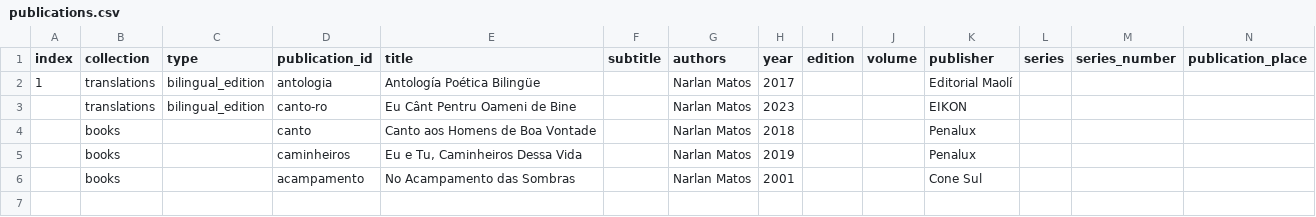
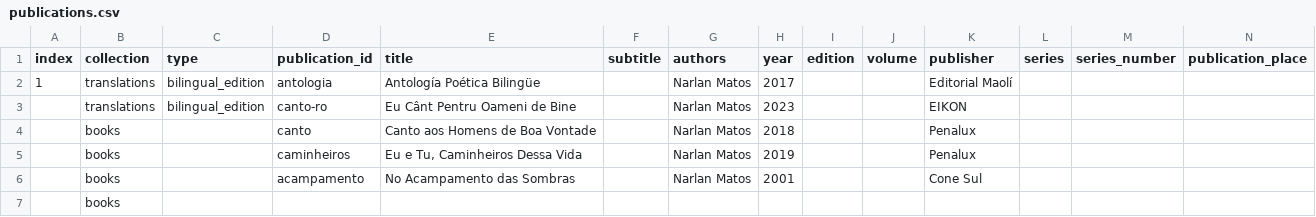
Before and after one commit to narlanmatos/narlanmatos.github.io, a CSV file: _data/publications.csv, drawn as a sheet; only a part is shown; rows hold the shown columns only; the diff names each change by its address in the sheet, - before the commit and + after, or states it on an @@ line.

Commit message:
Update publications.csv

```diff
--- a/_data/publications.csv
+++ b/_data/publications.csv
+row 7:  | books
```
